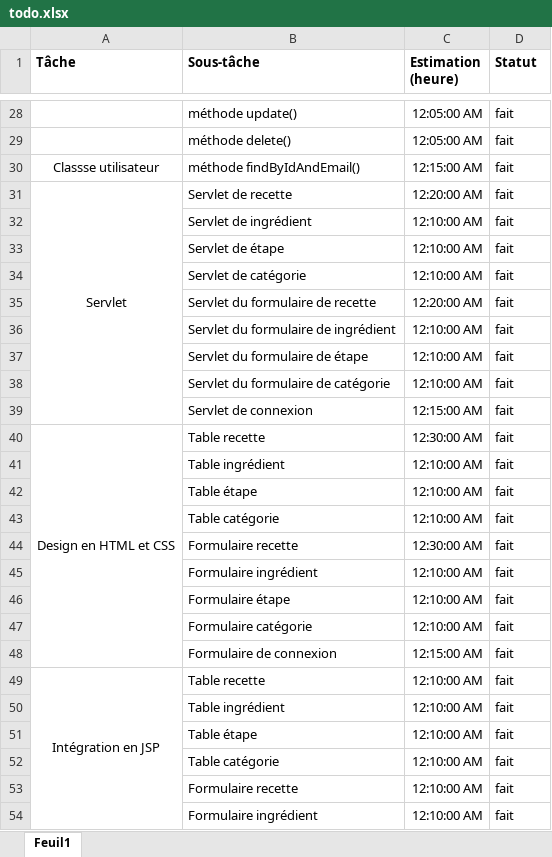
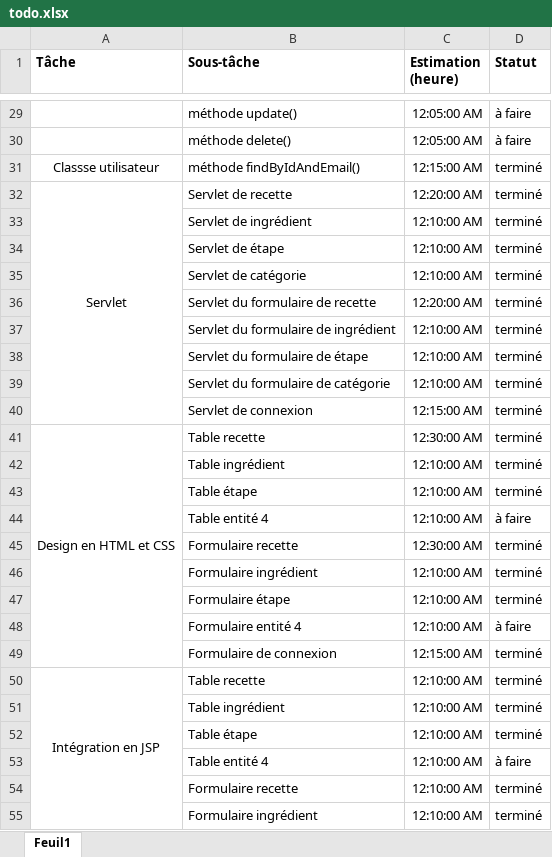
Before and after one commit to LegendaryGhost/gotta-taste-work, an Excel workbook: todo.xlsx, sheet Feuil1, drawn as a sheet; only a part is shown, gaps mark what is left out; values as stored, in another font and other column widths than the file's, no borders; conditional formats not drawn; addresses are those after the commit; the diff covers the shown part only; the diff names each change by its address in the sheet, - before the commit and + after, or states it on an @@ line.

```diff
--- a/todo.xlsx (sheet Feuil1)
+++ b/todo.xlsx (sheet Feuil1)
-D29:D30 (Statut): fait
+D29:D30 (Statut): à faire
-D31:D43 (Statut): fait
+D31:D43 (Statut): terminé
-B44 (Sous-tâche): Table catégorie
+B44 (Sous-tâche): Table entité 4
-D44 (Statut): fait
+D44 (Statut): à faire
-D45:D47 (Statut): fait
+D45:D47 (Statut): terminé
-B48 (Sous-tâche): Formulaire catégorie
+B48 (Sous-tâche): Formulaire entité 4
-D48 (Statut): fait
+D48 (Statut): à faire
-D49:D52 (Statut): fait
+D49:D52 (Statut): terminé
-B53 (Sous-tâche): Table catégorie
+B53 (Sous-tâche): Table entité 4
-D53 (Statut): fait
+D53 (Statut): à faire
-D54:D55 (Statut): fait
+D54:D55 (Statut): terminé
```
Also changed, not shown: 1 added row, 32 edited cells and cell formats elsewhere in this sheet, 6 other files.
